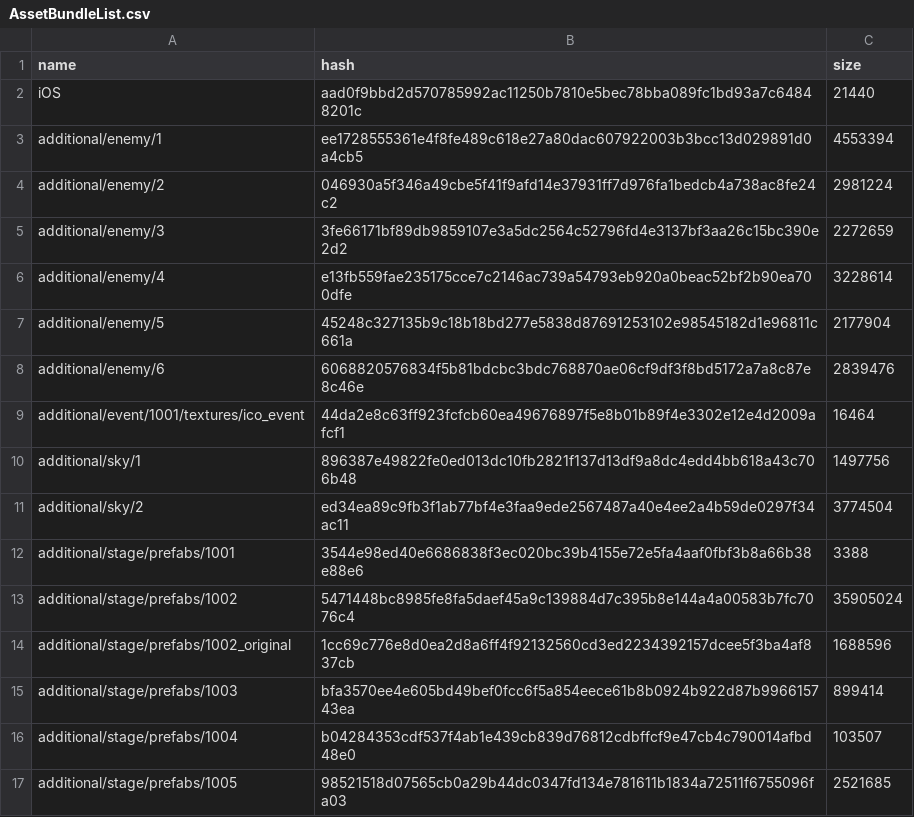
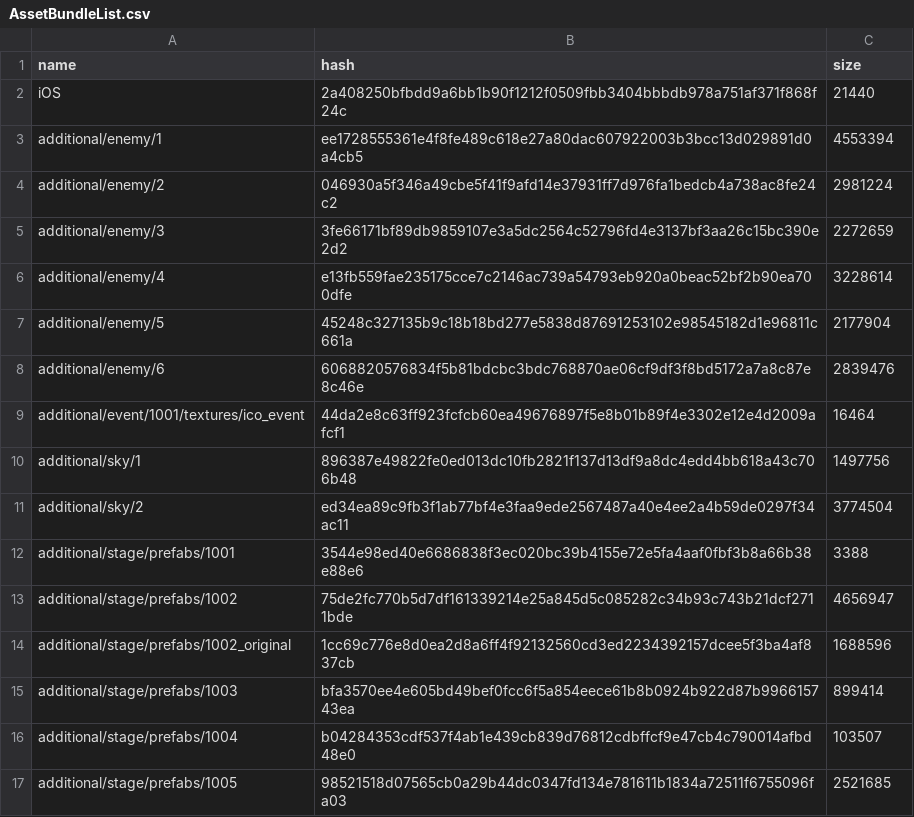
Before and after one commit to onederappli/AB_SF_iOS, a CSV file: 100/AssetBundleList.csv, drawn as a sheet; only a part is shown.

```diff
--- a/100/AssetBundleList.csv
+++ b/100/AssetBundleList.csv
@@ -1,3 +1,3 @@
 name,hash,size
-iOS,aad0f9bbd2d570785992ac11250b7810e5bec78bba089fc1bd93a7c64848201c,21440
+iOS,2a408250bfbdd9a6bb1b90f1212f0509fbb3404bbbdb978a751af371f868f24c,21440
 additional/enemy/1,ee1728555361e4f8fe489c618e27a80dac607922003b3bcc13d029891d0a4cb5,4553394
@@ -12,3 +12,3 @@ additional/sky/2,ed34ea89c9fb3f1ab77bf4e3faa9ede2567487a40e4ee2a4b59de0297f34ac1
 additional/stage/prefabs/1001,3544e98ed40e6686838f3ec020bc39b4155e72e5fa4aaf0fbf3b8a66b38e88e6,3388
-additional/stage/prefabs/1002,5471448bc8985fe8fa5daef45a9c139884d7c395b8e144a4a00583b7fc7076c4,35905024
+additional/stage/prefabs/1002,75de2fc770b5d7df161339214e25a845d5c085282c34b93c743b21dcf2711bde,4656947
 additional/stage/prefabs/1002_original,1cc69c776e8d0ea2d8a6ff4f92132560cd3ed2234392157dcee5f3ba4af837cb,1688596
```
Also changed, not shown: 2 other files.
